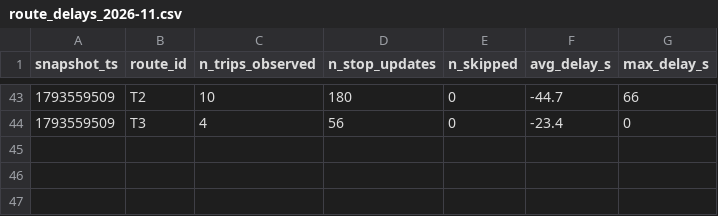
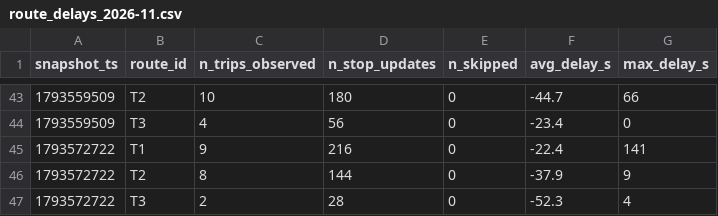
Before and after one commit to jaures-BUSINESS-INTELLIGENCE/smart-mobility-lemans, a CSV file: data/history/route_delays_2026-11.csv, drawn as a sheet; only a part is shown, gaps mark what is left out; the diff names each change by its address in the sheet, - before the commit and + after, or states it on an @@ line.

```diff
--- a/data/history/route_delays_2026-11.csv
+++ b/data/history/route_delays_2026-11.csv
+row 45: 1793572722 | T1 | 9 | 216 | 0 | -22.4 | 141
+row 46: 1793572722 | T2 | 8 | 144 | 0 | -37.9 | 9
+row 47: 1793572722 | T3 | 2 | 28 | 0 | -52.3 | 4
```
Also changed, not shown: 1 other file.
